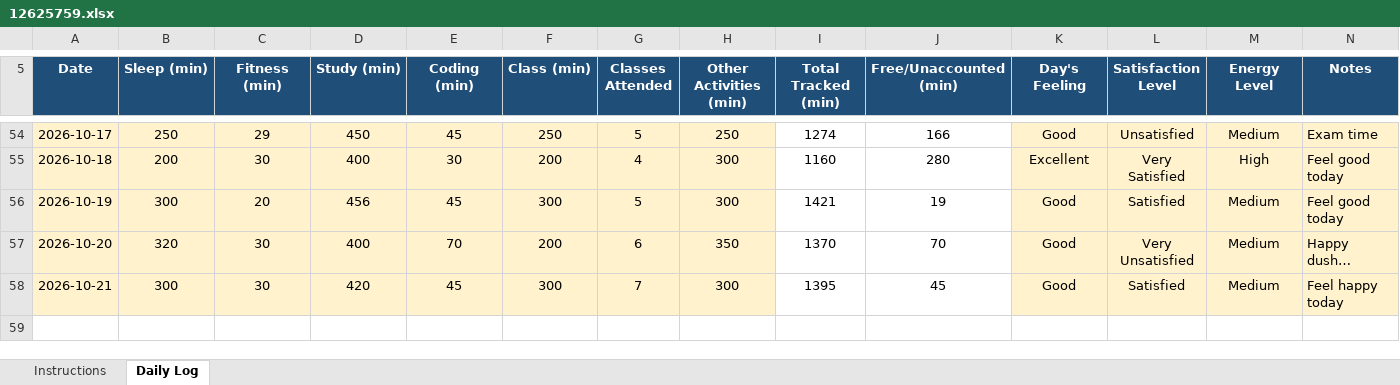
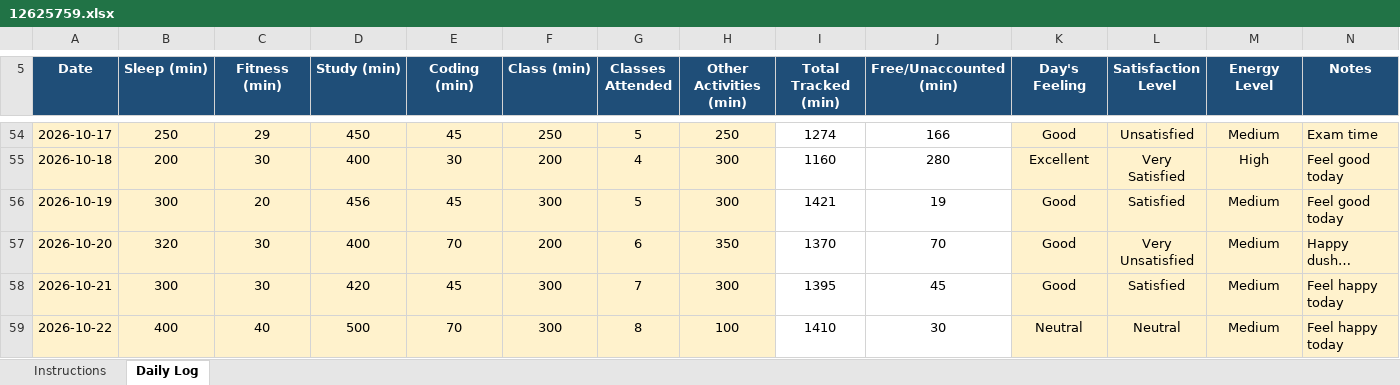
Before and after one commit to adityakumarsingh776199-alt/CAP776, an Excel workbook: 12625759.xlsx, sheet Daily Log, drawn as a sheet; only a part is shown, gaps mark what is left out; values as stored, in another font and other column widths than the file's, no borders; conditional formats not drawn; the diff names each change by its address in the sheet, - before the commit and + after, or states it on an @@ line.

Commit message:
Update daily activity

```diff
--- a/12625759.xlsx (sheet Daily Log)
+++ b/12625759.xlsx (sheet Daily Log)
+row 59: 2026-10-22 | 400 | 40 | 500 | 70 | 300 | 8 | 100 | 1410 | 30 | Neutral | Neutral | Medium | Feel happy today
```
